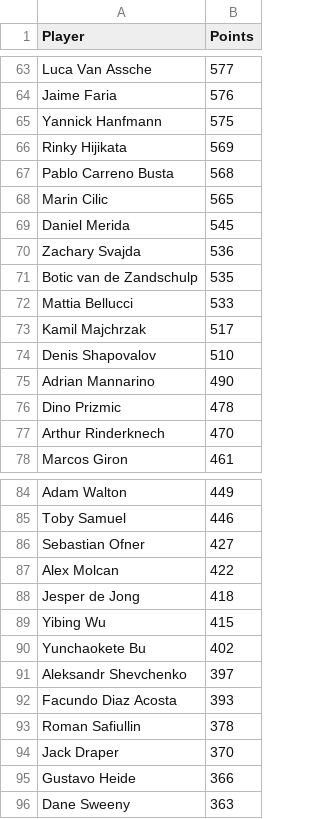
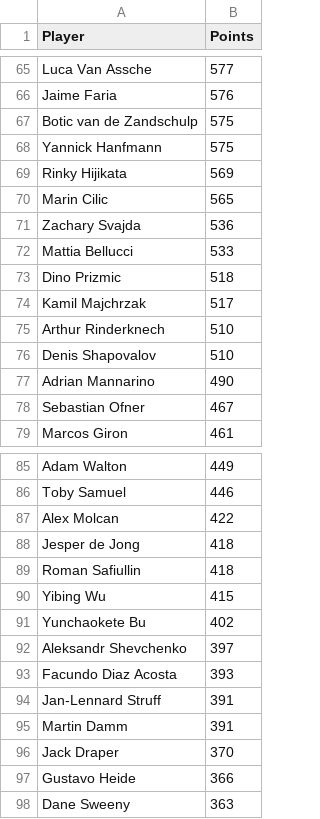
Before and after one commit to peterblum20/ATP-Race-Data, a CSV file: atp_race_top500.csv, drawn as a sheet; only a part is shown, gaps mark what is left out; removed rows and columns are numbered as before the commit, all else as after; the diff covers the shown part only; the diff names each change by its address in the sheet, - before the commit and + after, or states it on an @@ line.

```diff
--- a/atp_race_top500.csv
+++ b/atp_race_top500.csv
+row 67: Botic van de Zandschulp | 575
-row 67: Pablo Carreno Busta | 568
-row 69: Daniel Merida | 545
-row 71: Botic van de Zandschulp | 535
+row 73: Dino Prizmic | 518
+row 75: Arthur Rinderknech | 510
-row 76: Dino Prizmic | 478
-row 77: Arthur Rinderknech | 470
+row 78: Sebastian Ofner | 467
-row 86: Sebastian Ofner | 427
+row 89: Roman Safiullin | 418
-row 93: Roman Safiullin | 378
+row 94: Jan-Lennard Struff | 391
+row 95: Martin Damm | 391
```
Also changed, not shown: 14 added rows, 14 removed rows and 9 edited cells elsewhere in this file, wta_race_top500.csv.
